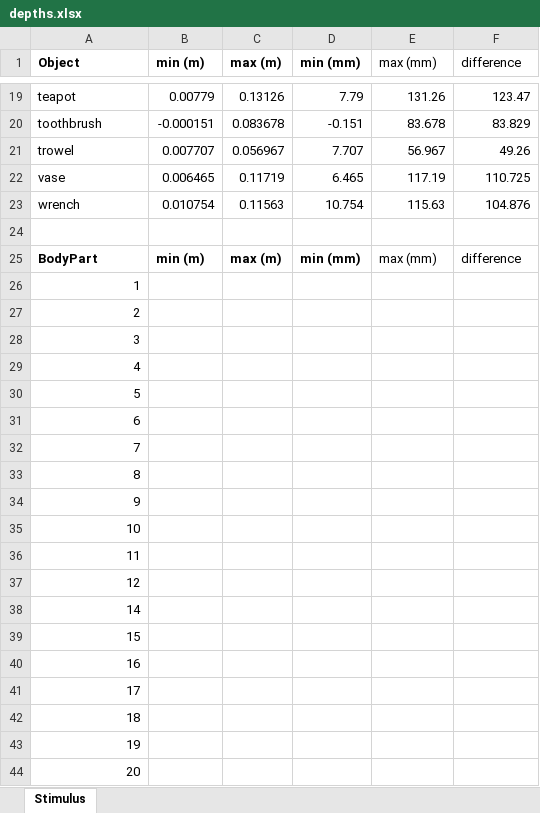
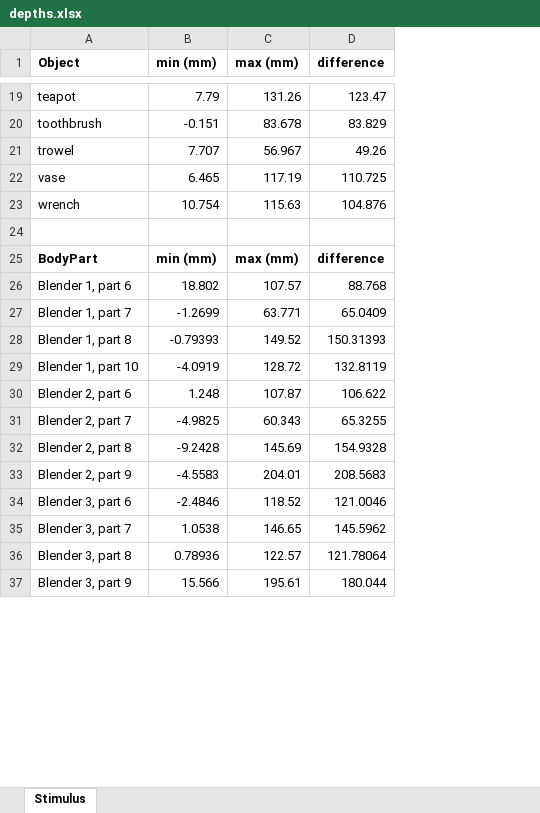
Before and after one commit to CulhamLab/fMRI_ef_scrambled-objects_2022, an Excel workbook: Stimuli/Images/DepthMaps/depths.xlsx, sheet Stimulus, drawn as a sheet; only a part is shown, gaps mark what is left out; values as stored, in another font and other column widths than the file's, no borders; table styles not drawn; removed rows and columns are numbered as before the commit, all else as after; the diff covers the shown part only; the diff names each change by its address in the sheet, - before the commit and + after, or states it on an @@ line.

Commit message:
body part depth maps
added depth maps for the body parts and updated min/max depths

```diff
--- a/Stimuli/Images/DepthMaps/depths.xlsx (sheet Stimulus)
+++ b/Stimuli/Images/DepthMaps/depths.xlsx (sheet Stimulus)
-column B (min (m)), rows 19-25: 0.00779 | -0.000151 | 0.007707 | 0.006465 | 0.010754 |  | min (m)
-column C (max (m)), rows 19-25: 0.13126 | 0.083678 | 0.056967 | 0.11719 | 0.11563 |  | max (m)
-C1:D1 bold: off
+C1:D1 bold: on
-C25:D25 bold: off
+C25:D25 bold: on
-row 26: 1
-row 27: 2
-row 28: 3
-row 29: 4
-row 30: 5
-row 31: 6
-row 32: 7
-row 33: 8
-row 34: 9
-row 35: 10
-row 36: 11
-row 37: 12
-row 38: 14
-row 39: 15
-row 40: 16
-row 41: 17
-row 42: 18
-row 43: 19
-row 44: 20
+row 26: Blender 1, part 6 | 18.802 | 107.57 | 88.768
+row 27: Blender 1, part 7 | -1.2699 | 63.771 | 65.0409
+row 28: Blender 1, part 8 | -0.79393 | 149.52 | 150.31393
+row 29: Blender 1, part 10 | -4.0919 | 128.72 | 132.8119
+row 30: Blender 2, part 6 | 1.248 | 107.87 | 106.622
+row 31: Blender 2, part 7 | -4.9825 | 60.343 | 65.3255
+row 32: Blender 2, part 8 | -9.2428 | 145.69 | 154.9328
+row 33: Blender 2, part 9 | -4.5583 | 204.01 | 208.5683
+row 34: Blender 3, part 6 | -2.4846 | 118.52 | 121.0046
+row 35: Blender 3, part 7 | 1.0538 | 146.65 | 145.5962
+row 36: Blender 3, part 8 | 0.78936 | 122.57 | 121.78064
+row 37: Blender 3, part 9 | 15.566 | 195.61 | 180.044
```
Also changed, not shown: 8 added rows, 60 edited cells and cell formats elsewhere in this sheet, formulas that keep their value, 20 other files.
